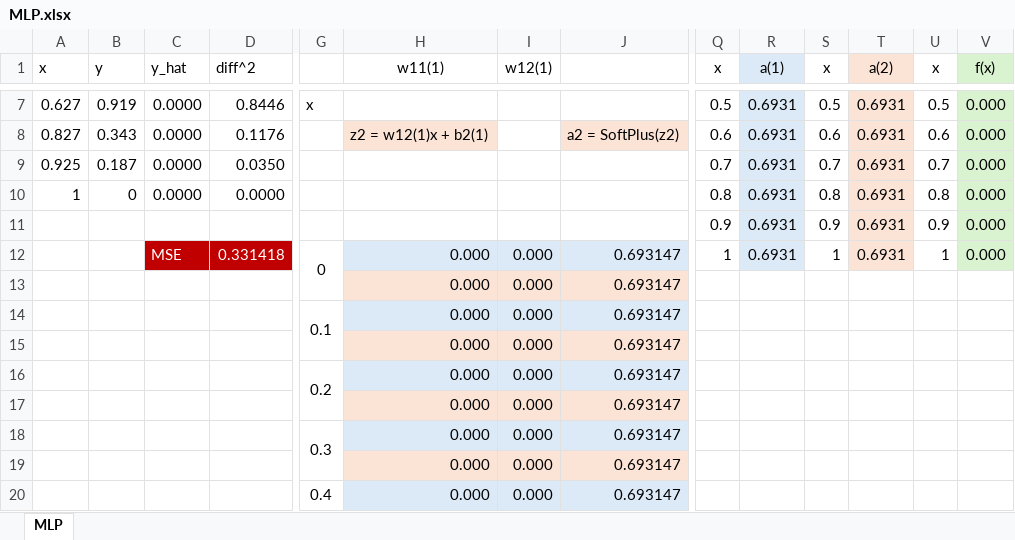
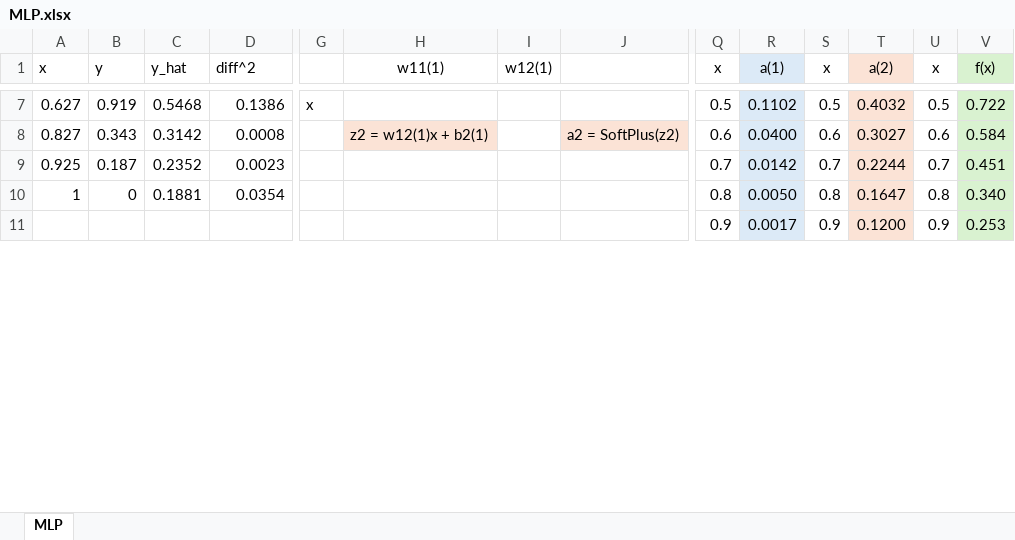
Before and after one commit to rodrigobeniteza/ORT-AI, an Excel workbook: Deep Learning/Modelos de DL/Notebooks/MLP.xlsx, sheet MLP, drawn as a sheet; only a part is shown, gaps mark what is left out; values as stored, in another font and other column widths than the file's, no borders; charts and pictures and table styles not drawn; removed rows and columns are numbered as before the commit, all else as after; rows hold the shown columns only; the diff covers the shown part only; the diff names each change by its address in the sheet, - before the commit and + after, or states it on an @@ line.

```diff
--- a/Deep Learning/Modelos de DL/Notebooks/MLP.xlsx (sheet MLP)
+++ b/Deep Learning/Modelos de DL/Notebooks/MLP.xlsx (sheet MLP)
-C7 (y_hat): 0.0000
+C7 (y_hat): 0.5468
-D7 (diff^2): 0.8446
+D7 (diff^2): 0.1386
-R7 (a(1)): 0.6931
+R7 (a(1)): 0.1102
-T7 (a(2)): 0.6931
+T7 (a(2)): 0.4032
-V7 (f(x)): 0.000
+V7 (f(x)): 0.722
-C8 (y_hat): 0.0000
+C8 (y_hat): 0.3142
-D8 (diff^2): 0.1176
+D8 (diff^2): 0.0008
-R8 (a(1)): 0.6931
+R8 (a(1)): 0.0400
-T8 (a(2)): 0.6931
+T8 (a(2)): 0.3027
-V8 (f(x)): 0.000
+V8 (f(x)): 0.584
-C9 (y_hat): 0.0000
+C9 (y_hat): 0.2352
-D9 (diff^2): 0.0350
+D9 (diff^2): 0.0023
-R9 (a(1)): 0.6931
+R9 (a(1)): 0.0142
-T9 (a(2)): 0.6931
+T9 (a(2)): 0.2244
-V9 (f(x)): 0.000
+V9 (f(x)): 0.451
-C10 (y_hat): 0.0000
+C10 (y_hat): 0.1881
-D10 (diff^2): 0.0000
+D10 (diff^2): 0.0354
-R10 (a(1)): 0.6931
+R10 (a(1)): 0.0050
-T10 (a(2)): 0.6931
+T10 (a(2)): 0.1647
-V10 (f(x)): 0.000
+V10 (f(x)): 0.340
-R11 (a(1)): 0.6931
+R11 (a(1)): 0.0017
-T11 (a(2)): 0.6931
+T11 (a(2)): 0.1200
-V11 (f(x)): 0.000
+V11 (f(x)): 0.253
-row 12:  |  | MSE | 0.331418 | 0 | 0.000 | 0.000 | 0.693147 | 1 | 0.6931 | 1 | 0.6931 | 1 | 0.000
-row 13:  |  |  |  |  | 0.000 | 0.000 | 0.693147
-row 14:  |  |  |  | 0.1 | 0.000 | 0.000 | 0.693147
-row 15:  |  |  |  |  | 0.000 | 0.000 | 0.693147
-row 16:  |  |  |  | 0.2 | 0.000 | 0.000 | 0.693147
-row 17:  |  |  |  |  | 0.000 | 0.000 | 0.693147
-row 18:  |  |  |  | 0.3 | 0.000 | 0.000 | 0.693147
-row 19:  |  |  |  |  | 0.000 | 0.000 | 0.693147
-row 20:  |  |  |  | 0.4 | 0.000 | 0.000 | 0.693147
```
Also changed, not shown: 22 added rows, 13 removed rows and 32 edited cells elsewhere in this sheet, charts or pictures, 2 other files.
